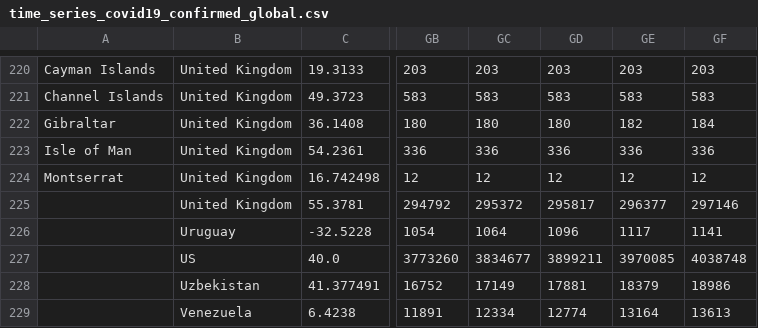
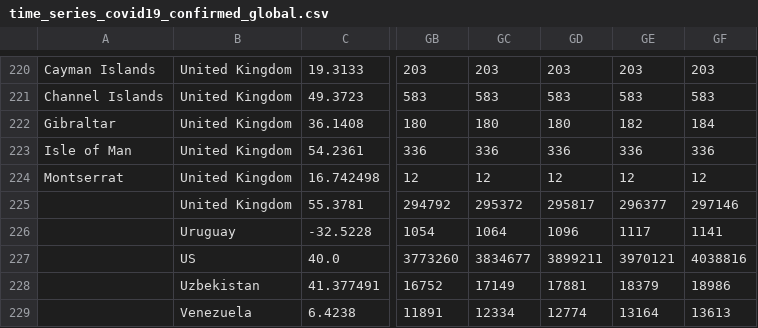
Before and after one commit to zmsp/coronavirus-json-api, a CSV file: v2/csse_covid_19_data/time_series_covid19_confirmed_global.csv, drawn as a sheet; only a part is shown, gaps mark what is left out; the diff names each change by its address in the sheet, - before the commit and + after, or states it on an @@ line.

```diff
--- a/v2/csse_covid_19_data/time_series_covid19_confirmed_global.csv
+++ b/v2/csse_covid_19_data/time_series_covid19_confirmed_global.csv
-GE227: 3970085
+GE227: 3970121
-GF227: 4038748
+GF227: 4038816
```
Also changed, not shown: 1 other file.
